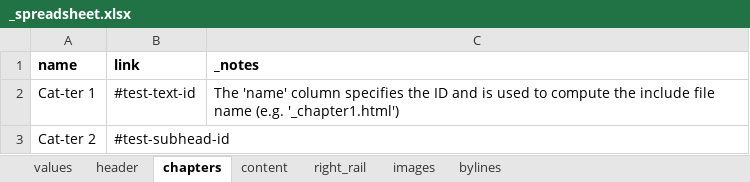
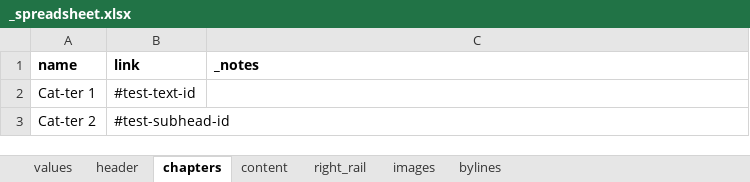
Before and after one commit to ajam/tarbell-big-read-template, an Excel workbook: _spreadsheet.xlsx, sheet chapters, drawn as a sheet; values as stored, in another font and other column widths than the file's, no borders; charts and pictures not drawn; the diff names each change by its address in the sheet, - before the commit and + after, or states it on an @@ line.

Commit message:
clean up spreadsheet

```diff
--- a/_spreadsheet.xlsx (sheet chapters)
+++ b/_spreadsheet.xlsx (sheet chapters)
-C2 (_notes): The 'name' column specifies the ID and is used to compute the include file name (e.g. '_chapter1.html')
+C2 (_notes): (empty)
```
